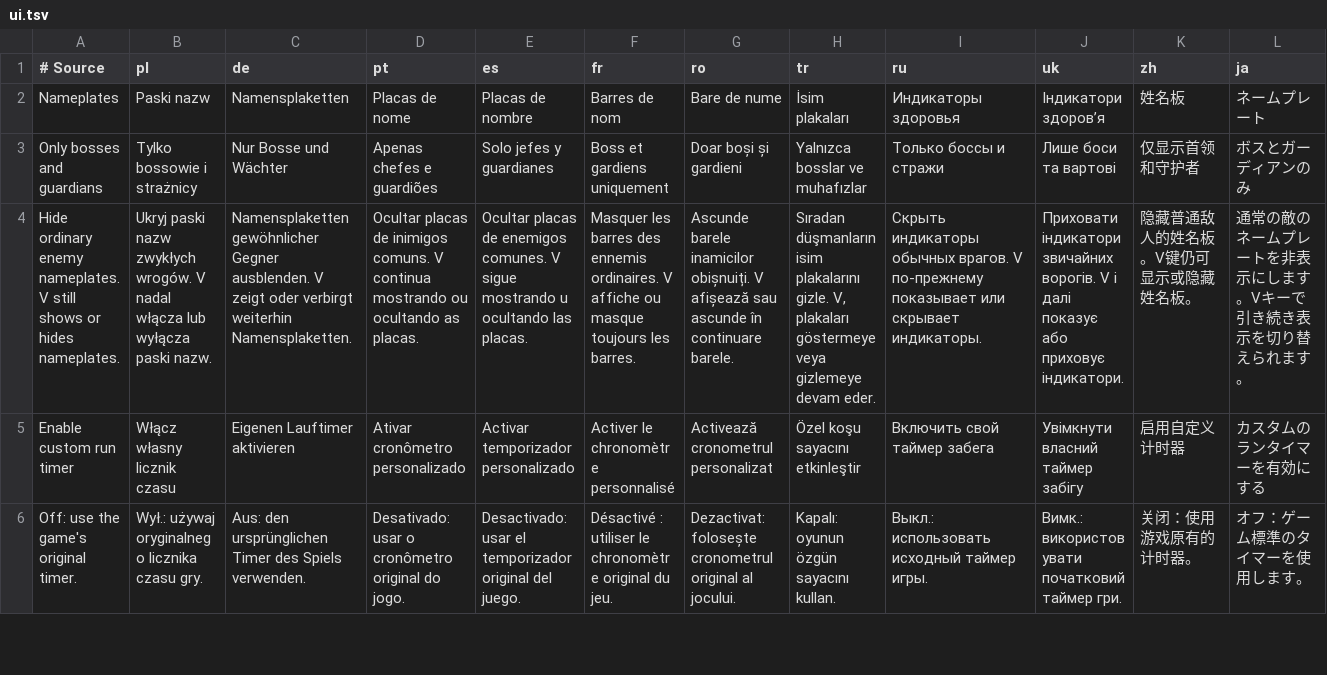
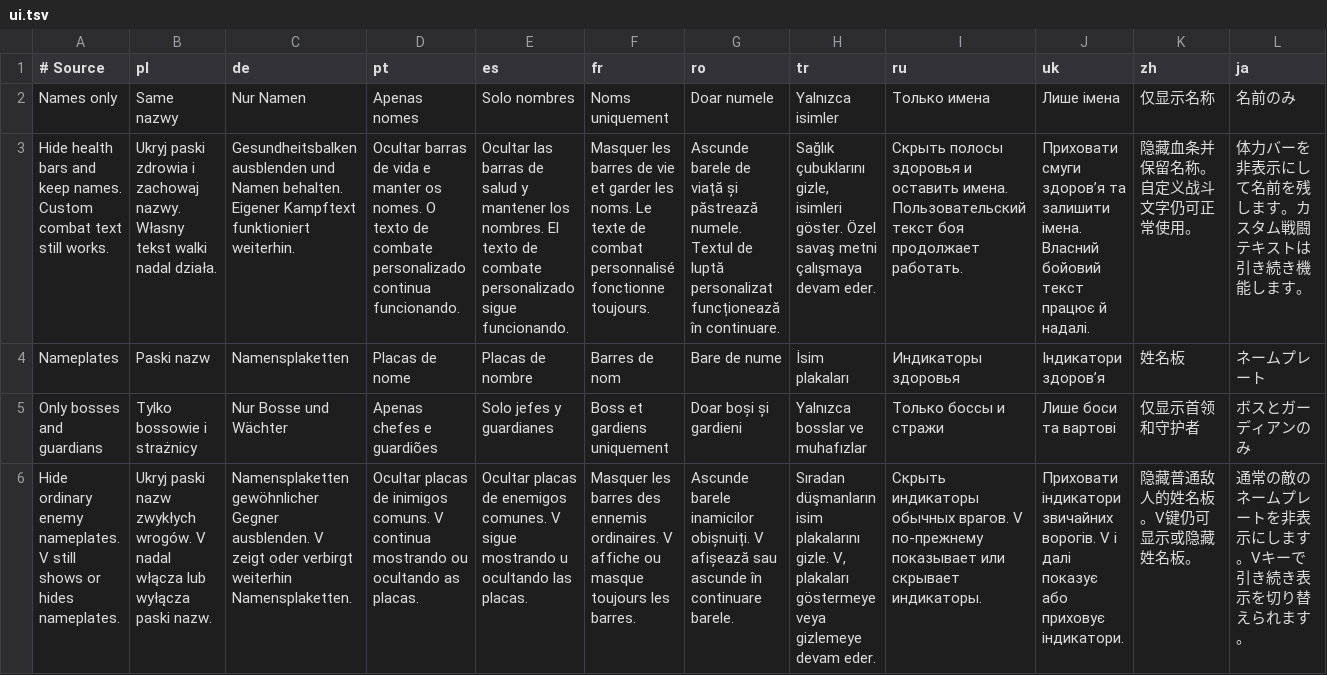
Before and after one commit to migwynkriid13/SurvivorsDragonUi, a TSV file: localization/ui.tsv, drawn as a sheet; only a part is shown; the shorter side is filled out with more unchanged rows; rows hold the shown columns only; the diff names each change by its address in the sheet, - before the commit and + after, or states it on an @@ line.

Commit message:
feature: add names-only nameplates

```diff
--- a/localization/ui.tsv
+++ b/localization/ui.tsv
+row 2: Names only | Same nazwy | Nur Namen | Apenas nomes | Solo nombres | Noms uniquement | Doar numele | Yalnızca isimler | Только имена | Лише імена | 仅显示名称 | 名前のみ
+row 3: Hide health bars and keep names. Custom combat text still works. | Ukryj paski zdrowia i zachowaj nazwy. Własny tekst walki nadal działa. | Gesundheitsbalken ausblenden und Namen behalten. Eigener Kampftext funktioniert weiterhin. | Ocultar barras de vida e manter os nomes. O texto de combate personalizado continua funcionando. | Ocultar las barras de salud y mantener los nombres. El texto de combate personalizado sigue funcionando. | Masquer les barres de vie et garder les noms. Le texte de combat personnalisé fonctionne toujours. | Ascunde barele de viață și păstrează numele. Textul de luptă personalizat funcționează în continuare. | Sağlık çubuklarını gizle, isimleri göster. Özel savaş metni çalışmaya devam eder. | Скрыть полосы здоровья и оставить имена. Пользовательский текст боя продолжает работать. | Приховати смуги здоров’я та залишити імена. Власний бойовий текст працює й надалі. | 隐藏血条并保留名称。自定义战斗文字仍可正常使用。 | 体力バーを非表示にして名前を残します。カスタム戦闘テキストは引き続き機能します。
```
Also changed, not shown: 9 other files.
